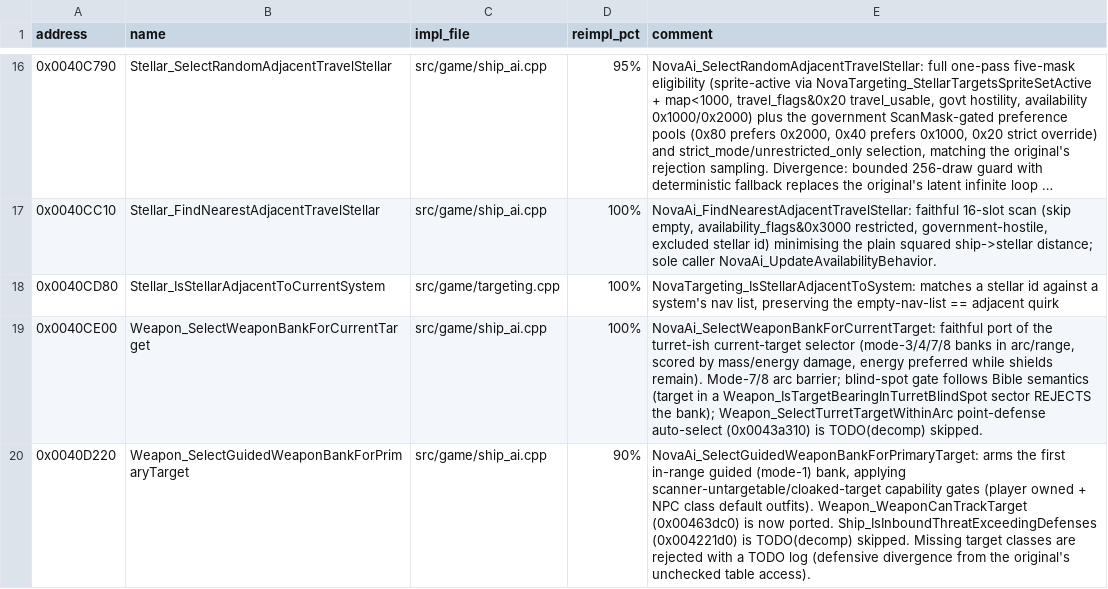
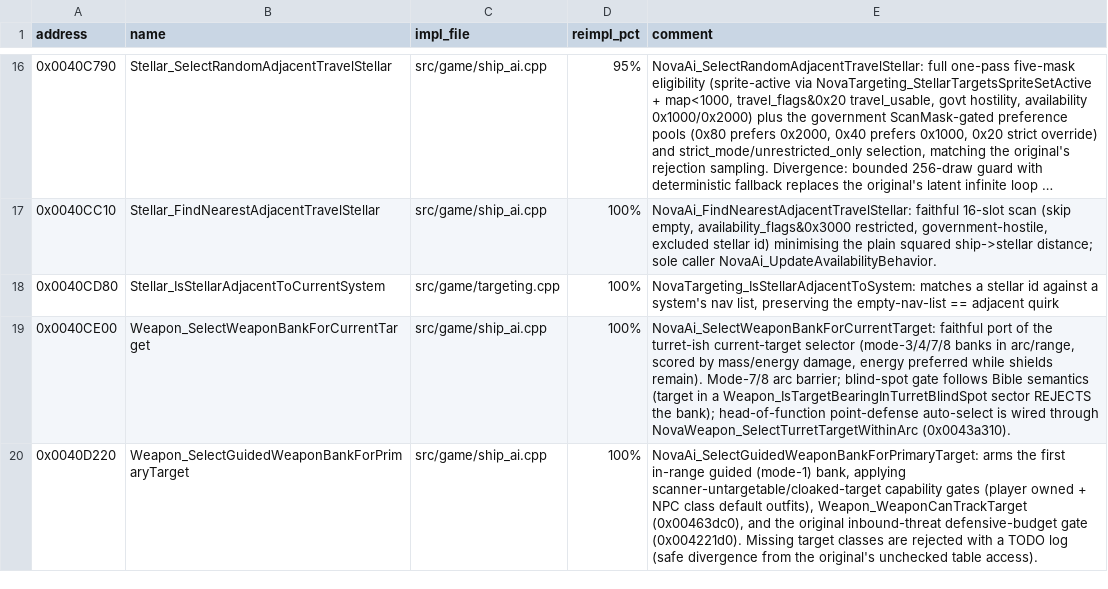
Before and after one commit to wraitii/evnova-decomp, a TSV file: decomp-progress.tsv, drawn as a sheet; only a part is shown, gaps mark what is left out; long unchanged cells end in …; the diff covers the shown part only.

Commit message:
Implement point-defense targeting and threat tally

```diff
--- a/decomp-progress.tsv
+++ b/decomp-progress.tsv
@@ -18,3 +18,3 @@ address	name	impl_file	reimpl_pct	comment
 0x0040CD80	Stellar_IsStellarAdjacentToCurrentSystem	src/game/targeting.cpp	100%	NovaTargeting_IsStellarAdjacentToSystem: matches a stellar id against a system's nav list, preserving the empty-nav-list == adjacent quirk
-0x0040CE00	Weapon_SelectWeaponBankForCurrentTarget	src/game/ship_ai.cpp	100%	NovaAi_SelectWeaponBankForCurrentTarget: faithful port of the turret-ish current-target selector (mode-3/4/7/8 banks in arc/range, scored by mass/energy damage, energy preferred while shields remain). Mode-7/8 arc barrier; blind-spot gate follows Bible semantics (target in a Weapon_IsTargetBearingInTurretBlindSpot sector REJECTS the bank); Weapon_SelectTurretTargetWithinArc point-defense auto-select (0x0043a310) is TODO(decomp) skipped.
-0x0040D220	Weapon_SelectGuidedWeaponBankForPrimaryTarget	src/game/ship_ai.cpp	90%	NovaAi_SelectGuidedWeaponBankForPrimaryTarget: arms the first in-range guided (mode-1) bank, applying scanner-untargetable/cloaked-target capability gates (player owned + NPC class default outfits). Weapon_WeaponCanTrackTarget (0x00463dc0) is now ported. Ship_IsInboundThreatExceedingDefenses (0x004221d0) is TODO(decomp) skipped. Missing target classes are rejected with a TODO log (defensive divergence from the original's unchecked table access).
+0x0040CE00	Weapon_SelectWeaponBankForCurrentTarget	src/game/ship_ai.cpp	100%	NovaAi_SelectWeaponBankForCurrentTarget: faithful port of the turret-ish current-target selector (mode-3/4/7/8 banks in arc/range, scored by mass/energy damage, energy preferred while shields remain). Mode-7/8 arc barrier; blind-spot gate follows Bible semantics (target in a Weapon_IsTargetBearingInTurretBlindSpot sector REJECTS the bank); head-of-function point-defense auto-select is wired through NovaWeapon_SelectTurretTargetWithinArc (0x0043a310).
+0x0040D220	Weapon_SelectGuidedWeaponBankForPrimaryTarget	src/game/ship_ai.cpp	100%	NovaAi_SelectGuidedWeaponBankForPrimaryTarget: arms the first in-range guided (mode-1) bank, applying scanner-untargetable/cloaked-target capability gates (player owned + NPC class default outfits), Weapon_WeaponCanTrackTarget (0x00463dc0), and the original inbound-threat defensive-budget gate (0x004221d0). Missing target classes are rejected with a TODO log (safe divergence from the original's unchecked table access).
```
Also changed, not shown: 10 edited cells elsewhere in this file, 13 other files.
